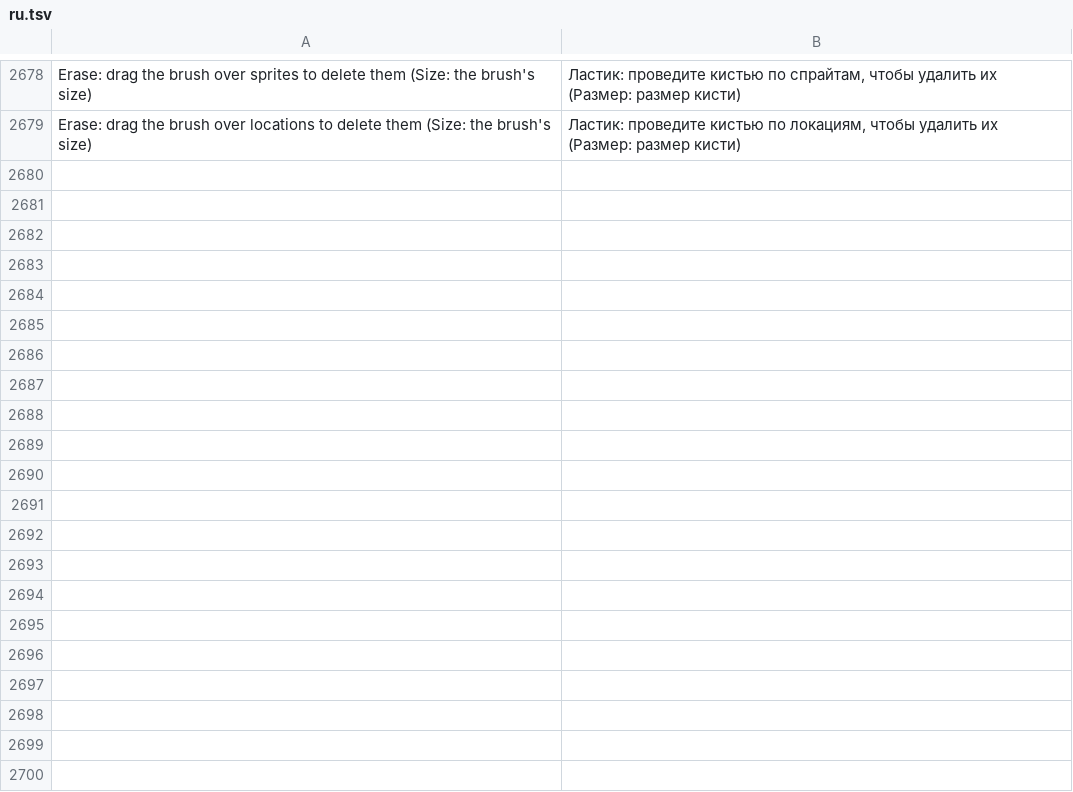
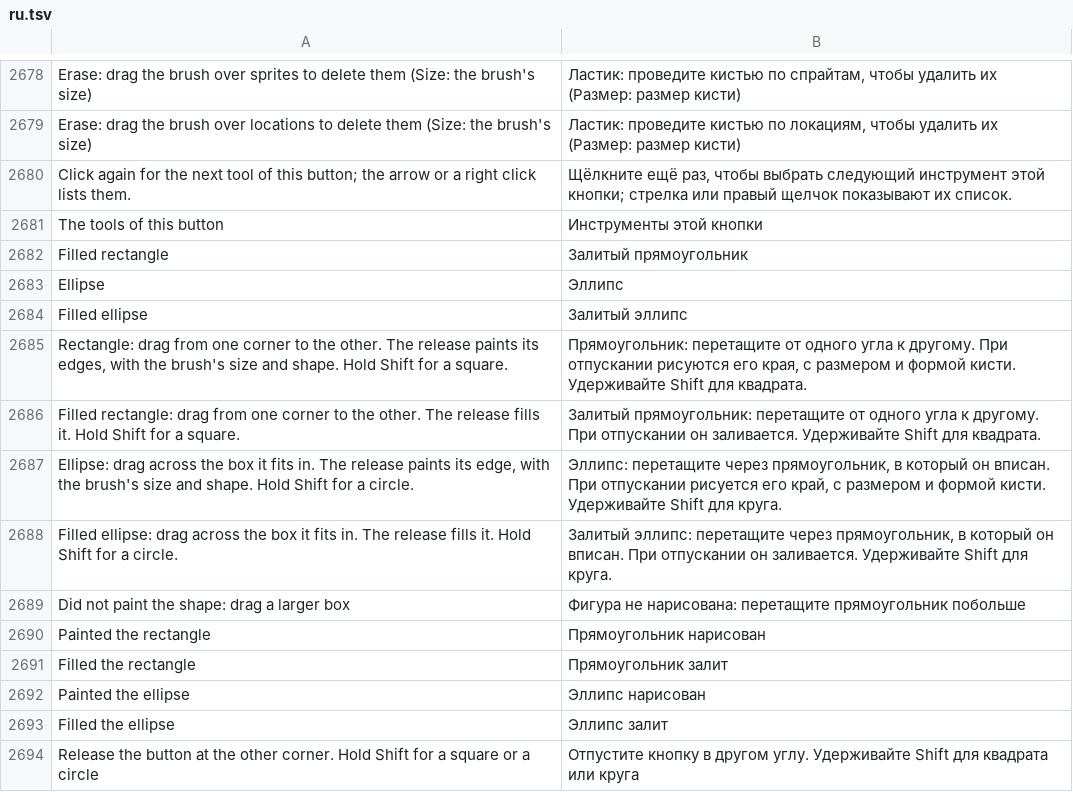
Before and after one commit to stardraft-editor/stardraft, a TSV file: apps/editor/res/lang/ru.tsv, drawn as a sheet; only a part is shown, gaps mark what is left out.

Commit message:
Tool strip: Spray and Jumble share one button, and Line, Contour, Polygon, Rectangle, Filled rectangle, Ellipse and Filled ellipse another, so each strip fits one row. A group's button shows the tool used last; a click on it while it is the tool goes to the next one; its corner's arrow or a right click opens a row of the group's tools under it. The keys (A, X, I, O, P) still pick each tool. New: Rectangle and Ellipse, outline (the brush's size) or filled, Shift for a square or a circle

```diff
--- a/apps/editor/res/lang/ru.tsv
+++ b/apps/editor/res/lang/ru.tsv
@@ -2707 +2707,16 @@ Erase: drag the brush over sprites to delete them (Size: the brush's size)	Ла
 Erase: drag the brush over locations to delete them (Size: the brush's size)	Ластик: проведите кистью по локациям, чтобы удалить их (Размер: размер кисти)
+ Click again for the next tool of this button; the arrow or a right click lists them.	 Щёлкните ещё раз, чтобы выбрать следующий инструмент этой кнопки; стрелка или правый щелчок показывают их список.
+The tools of this button	Инструменты этой кнопки
+Filled rectangle	Залитый прямоугольник
+Ellipse	Эллипс
+Filled ellipse	Залитый эллипс
+Rectangle: drag from one corner to the other. The release paints its edges, with the brush's size and shape. Hold Shift for a square.	Прямоугольник: перетащите от одного угла к другому. При отпускании рисуются его края, с размером и формой кисти. Удерживайте Shift для квадрата.
+Filled rectangle: drag from one corner to the other. The release fills it. Hold Shift for a square.	Залитый прямоугольник: перетащите от одного угла к другому. При отпускании он заливается. Удерживайте Shift для квадрата.
+Ellipse: drag across the box it fits in. The release paints its edge, with the brush's size and shape. Hold Shift for a circle.	Эллипс: перетащите через прямоугольник, в который он вписан. При отпускании рисуется его край, с размером и формой кисти. Удерживайте Shift для круга.
+Filled ellipse: drag across the box it fits in. The release fills it. Hold Shift for a circle.	Залитый эллипс: перетащите через прямоугольник, в который он вписан. При отпускании он заливается. Удерживайте Shift для круга.
+Did not paint the shape: drag a larger box	Фигура не нарисована: перетащите прямоугольник побольше
+Painted the rectangle	Прямоугольник нарисован
+Filled the rectangle	Прямоугольник залит
+Painted the ellipse	Эллипс нарисован
+Filled the ellipse	Эллипс залит
+Release the button at the other corner. Hold Shift for a square or a circle	Отпустите кнопку в другом углу. Удерживайте Shift для квадрата или круга
```
Also changed, not shown: apps/editor/res/lang/es.tsv, apps/editor/res/lang/ko.tsv, 18 other files.
